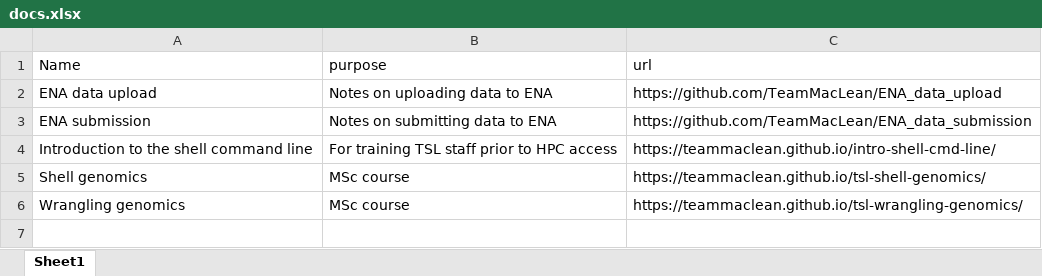
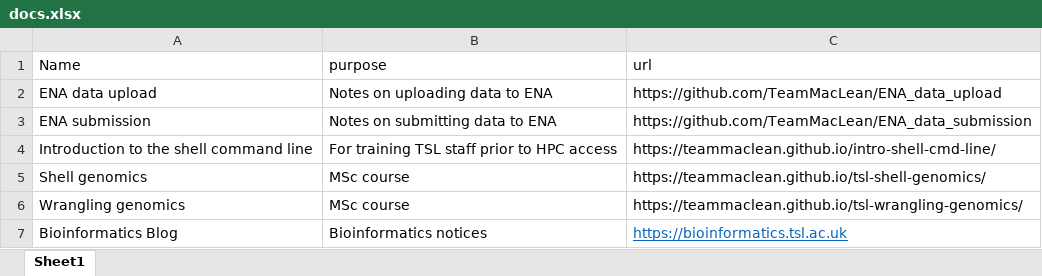
Before and after one commit to TeamMacLean/documentation, an Excel workbook: docs.xlsx, sheet Sheet1, drawn as a sheet; values as stored, in another font and other column widths than the file's, no borders; the diff names each change by its address in the sheet, - before the commit and + after, or states it on an @@ line.

Commit message:
Update docs.xlsx

```diff
--- a/docs.xlsx (sheet Sheet1)
+++ b/docs.xlsx (sheet Sheet1)
+row 7: Bioinformatics Blog | Bioinformatics notices | https://bioinformatics.tsl.ac.uk
```
